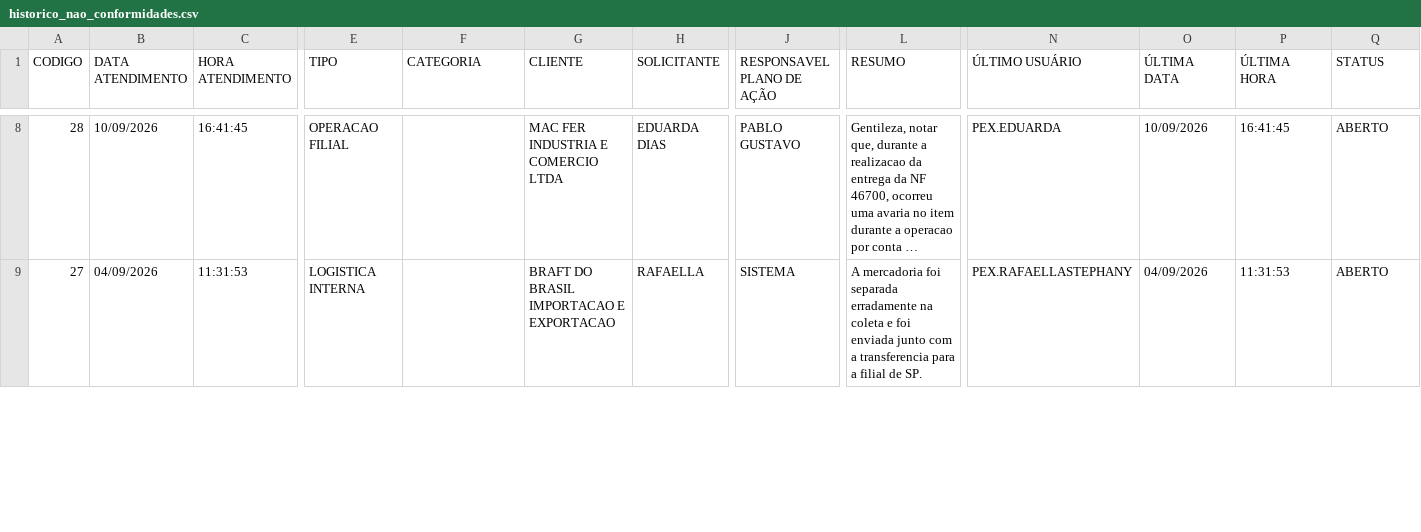
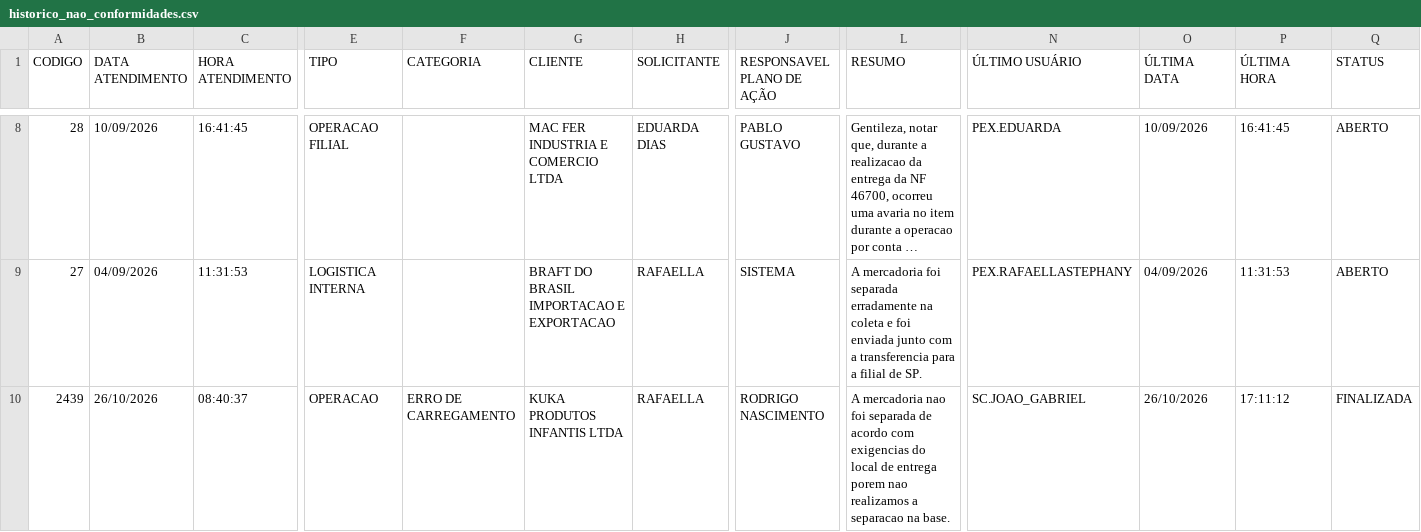
Before and after one commit to FranciscoSilva-sys/portoex-painel, a CSV file: historico_nao_conformidades.csv, drawn as a sheet; only a part is shown, gaps mark what is left out; long unchanged cells end in …; rows hold the shown columns only; the diff covers the shown part only; the diff names each change by its address in the sheet, - before the commit and + after, or states it on an @@ line.

```diff
--- a/historico_nao_conformidades.csv
+++ b/historico_nao_conformidades.csv
+row 10: 2439 | 26/10/2026 | 08:40:37 | OPERACAO | ERRO DE CARREGAMENTO | KUKA PRODUTOS INFANTIS LTDA | RAFAELLA | RODRIGO NASCIMENTO | A mercadoria nao foi separada de acordo com exigencias do local de entrega porem nao realizamos a separacao na base. | SC.JOAO_GABRIEL | 26/10/2026 | 17:11:12 | FINALIZADA
```
Also changed, not shown: 1 added row and 5 edited cells elsewhere in this file, 1 other file.
